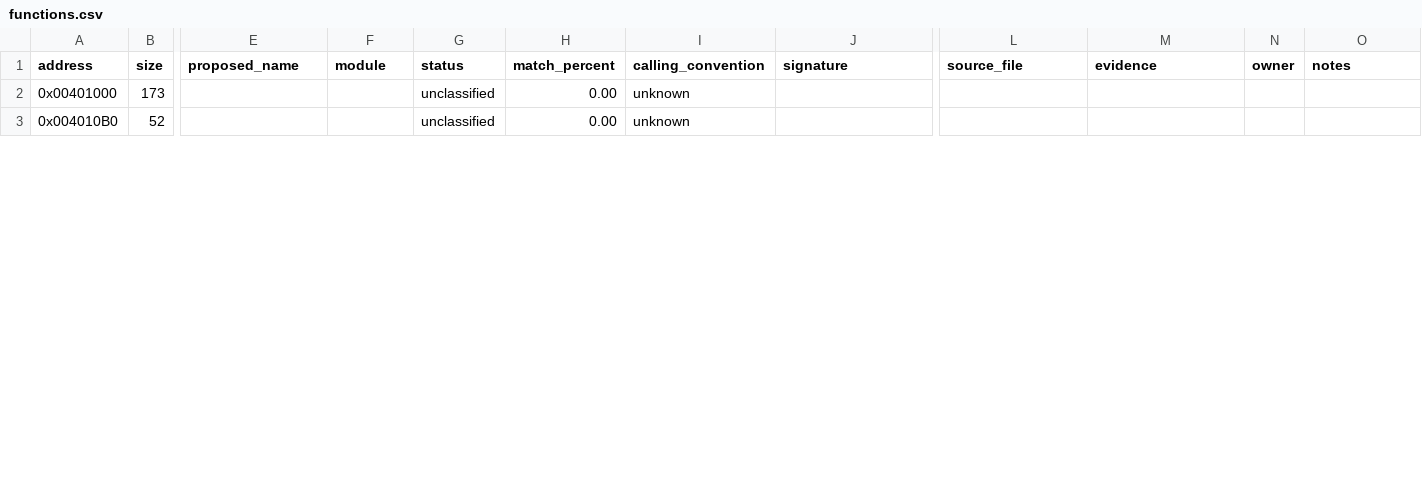
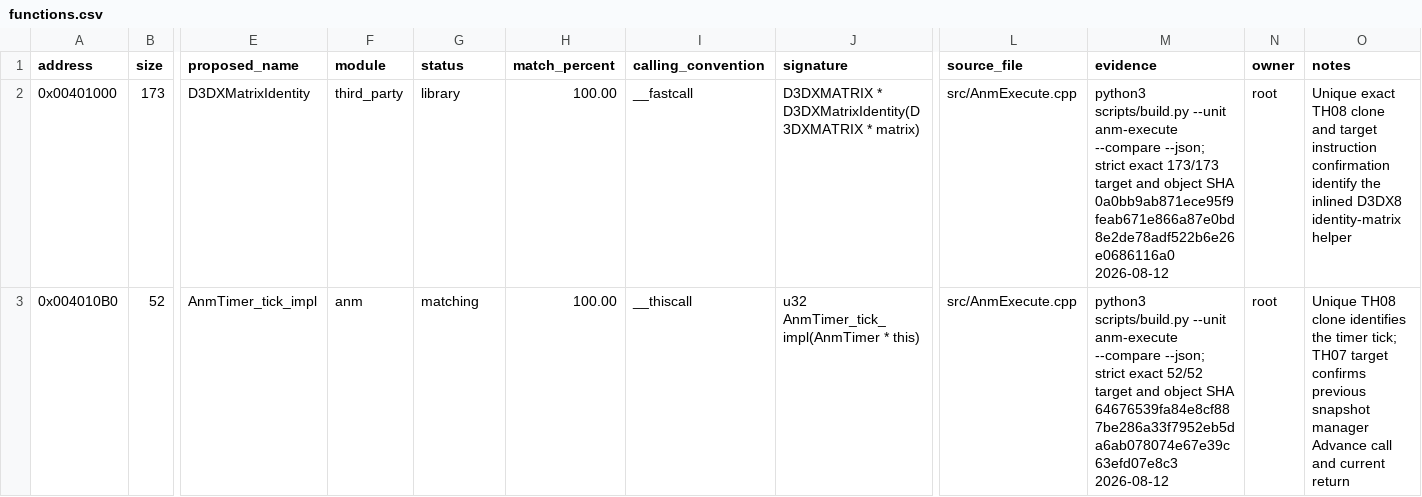
Before and after one commit to N0zoM1z0/th07, a CSV file: config/functions.csv, drawn as a sheet; only a part is shown, gaps mark what is left out; the diff covers the shown part only; the diff names each change by its address in the sheet, - before the commit and + after, or states it on an @@ line.

Commit message:
Match bomb flow and recover ANM setup

```diff
--- a/config/functions.csv
+++ b/config/functions.csv
-E2 (proposed_name): (empty)
+E2 (proposed_name): D3DXMatrixIdentity
-F2 (module): (empty)
+F2 (module): third_party
-G2 (status): unclassified
+G2 (status): library
-H2:H3 (match_percent): 0.00
+H2:H3 (match_percent): 100.00
-I2 (calling_convention): unknown
+I2 (calling_convention): __fastcall
-J2 (signature): (empty)
+J2 (signature): D3DXMATRIX * D3DXMatrixIdentity(D3DXMATRIX * matrix)
-L2:L3 (source_file): (empty)
+L2:L3 (source_file): src/AnmExecute.cpp
-M2 (evidence): (empty)
+M2 (evidence): python3 scripts/build.py --unit anm-execute --compare --json; strict exact 173/173 target and object SHA 0a0bb9ab871ece95f9feab671e866a87e0bd8e2de78adf522b6e26e0686116a0 2026-08-12
-N2:N3 (owner): (empty)
+N2:N3 (owner): root
-O2 (notes): (empty)
+O2 (notes): Unique exact TH08 clone and target instruction confirmation identify the inlined D3DX8 identity-matrix helper
-E3 (proposed_name): (empty)
+E3 (proposed_name): AnmTimer_tick_impl
-F3 (module): (empty)
+F3 (module): anm
-G3 (status): unclassified
+G3 (status): matching
-I3 (calling_convention): unknown
+I3 (calling_convention): __thiscall
-J3 (signature): (empty)
+J3 (signature): u32 AnmTimer_tick_impl(AnmTimer * this)
-M3 (evidence): (empty)
+M3 (evidence): python3 scripts/build.py --unit anm-execute --compare --json; strict exact 52/52 target and object SHA 64676539fa84e8cf887be286a33f7952eb5da6ab078074e67e39c63efd07e8c3 2026-08-12
-O3 (notes): (empty)
+O3 (notes): Unique TH08 clone identifies the timer tick; TH07 target confirms previous snapshot manager Advance call and current return
```
Also changed, not shown: 46 edited cells elsewhere in this file, config/reccmp-relocations.csv, 13 other files.
